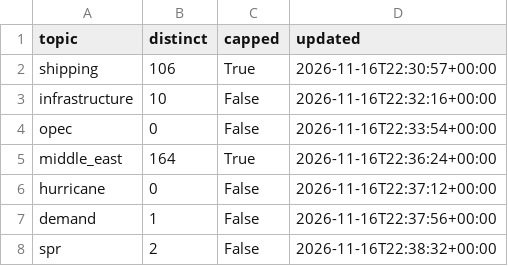
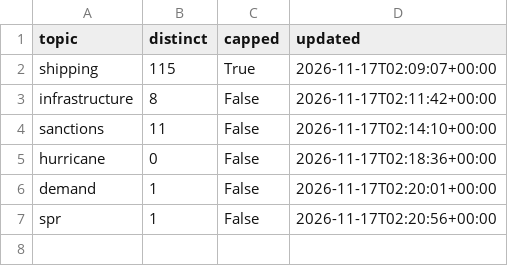
Before and after one commit to lukehamiltn/oil-tracker, a CSV file: news_data/mc_story_counts.csv, drawn as a sheet.

```diff
--- a/news_data/mc_story_counts.csv
+++ b/news_data/mc_story_counts.csv
@@ -1,8 +1,7 @@
 topic,distinct,capped,updated
-shipping,106,True,2026-11-16T22:30:57+00:00
-infrastructure,10,False,2026-11-16T22:32:16+00:00
-opec,0,False,2026-11-16T22:33:54+00:00
-middle_east,164,True,2026-11-16T22:36:24+00:00
-hurricane,0,False,2026-11-16T22:37:12+00:00
-demand,1,False,2026-11-16T22:37:56+00:00
-spr,2,False,2026-11-16T22:38:32+00:00
+shipping,115,True,2026-11-17T02:09:07+00:00
+infrastructure,8,False,2026-11-17T02:11:42+00:00
+sanctions,11,False,2026-11-17T02:14:10+00:00
+hurricane,0,False,2026-11-17T02:18:36+00:00
+demand,1,False,2026-11-17T02:20:01+00:00
+spr,1,False,2026-11-17T02:20:56+00:00
```
Also changed, not shown: news_data/curve.csv, news_data/feeds/2026-11.csv, 3 other files.
